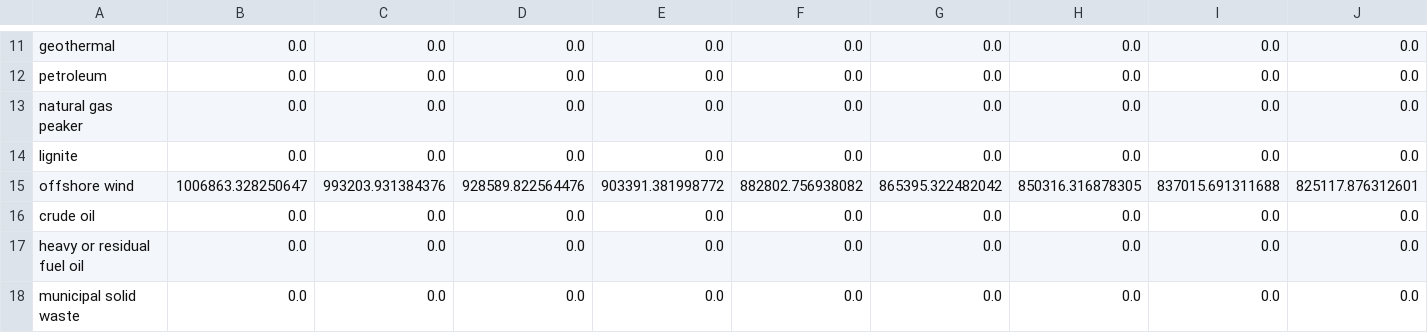
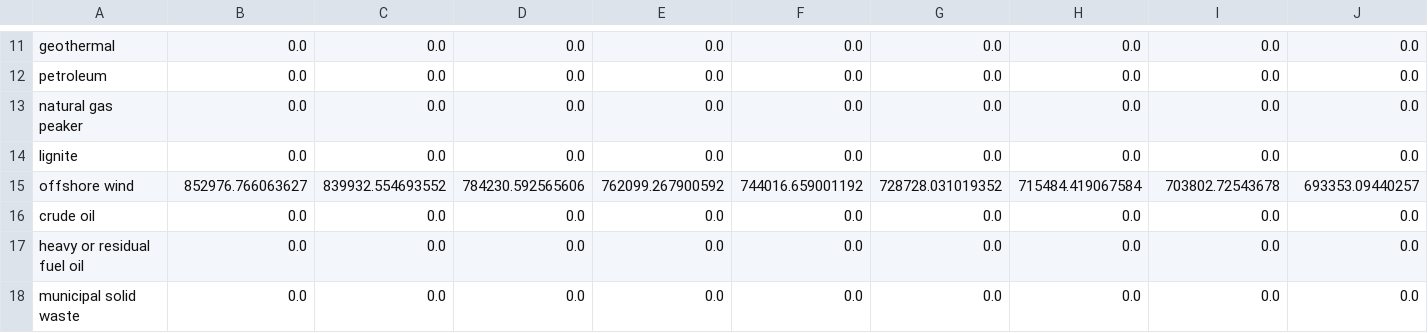
Before and after one commit to EnergyInnovation/eps-indiana, a CSV file: InputData/elec/CCaMC/CCaMC-SLCCpUC.csv, drawn as a sheet; only a part is shown, gaps mark what is left out; removed rows and columns are numbered as before the commit, all else as after; rows hold the shown columns only; the diff names each change by its address in the sheet, - before the commit and + after, or states it on an @@ line.

```diff
--- a/InputData/elec/CCaMC/CCaMC-SLCCpUC.csv
+++ b/InputData/elec/CCaMC/CCaMC-SLCCpUC.csv
-row 15: offshore wind | 1006863.328250647 | 993203.931384376 | 928589.822564476 | 903391.381998772 | 882802.756938082 | 865395.322482042 | 850316.316878305 | 837015.691311688 | 825117.876312601
+row 15: offshore wind | 852976.766063627 | 839932.554693552 | 784230.592565606 | 762099.267900592 | 744016.659001192 | 728728.031019352 | 715484.419067584 | 703802.72543678 | 693353.09440257
```
Also changed, not shown: InputData/indst/PERAC/PERAC-cropsrice.csv, InputData/plcy-schd/FoPITY/FoPITY-2-WebApp.csv, 15 other files.
